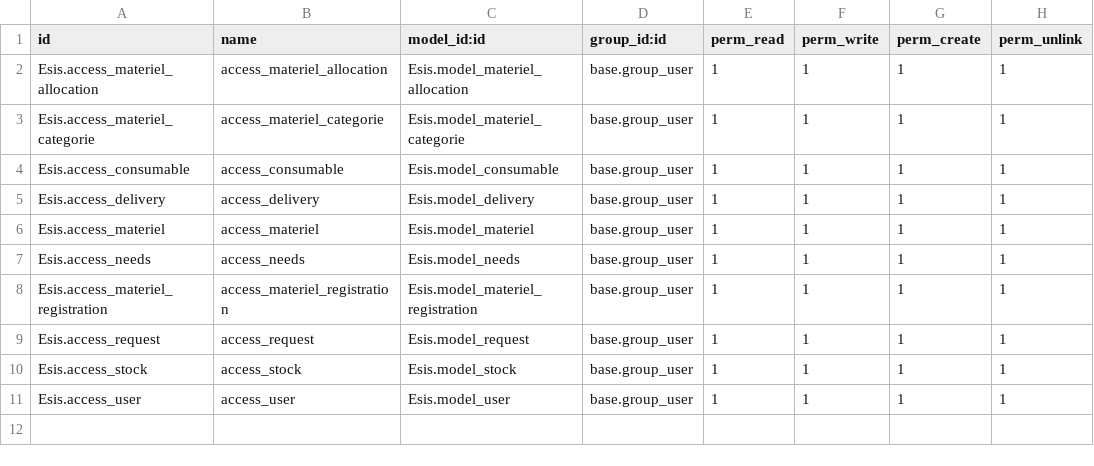
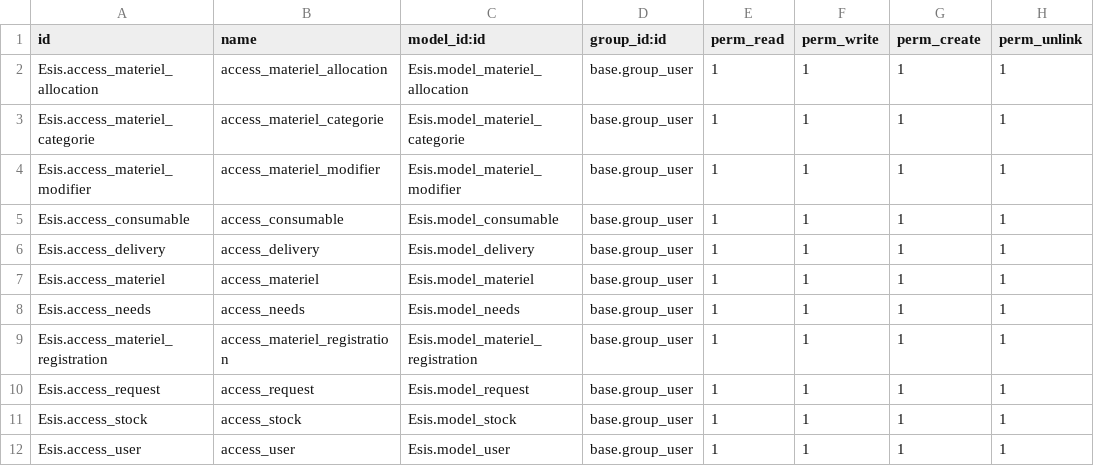
Before and after one commit to AlainUwezo/master-code-esis-logistique, a CSV file: security/ir.model.access.csv, drawn as a sheet; the diff names each change by its address in the sheet, - before the commit and + after, or states it on an @@ line.

Commit message:
Ajout de l'update du materiel

```diff
--- a/security/ir.model.access.csv
+++ b/security/ir.model.access.csv
+row 4: Esis.access_materiel_modifier | access_materiel_modifier | Esis.model_materiel_modifier | base.group_user | 1 | 1 | 1 | 1
```
Also changed, not shown: 13 other files.
